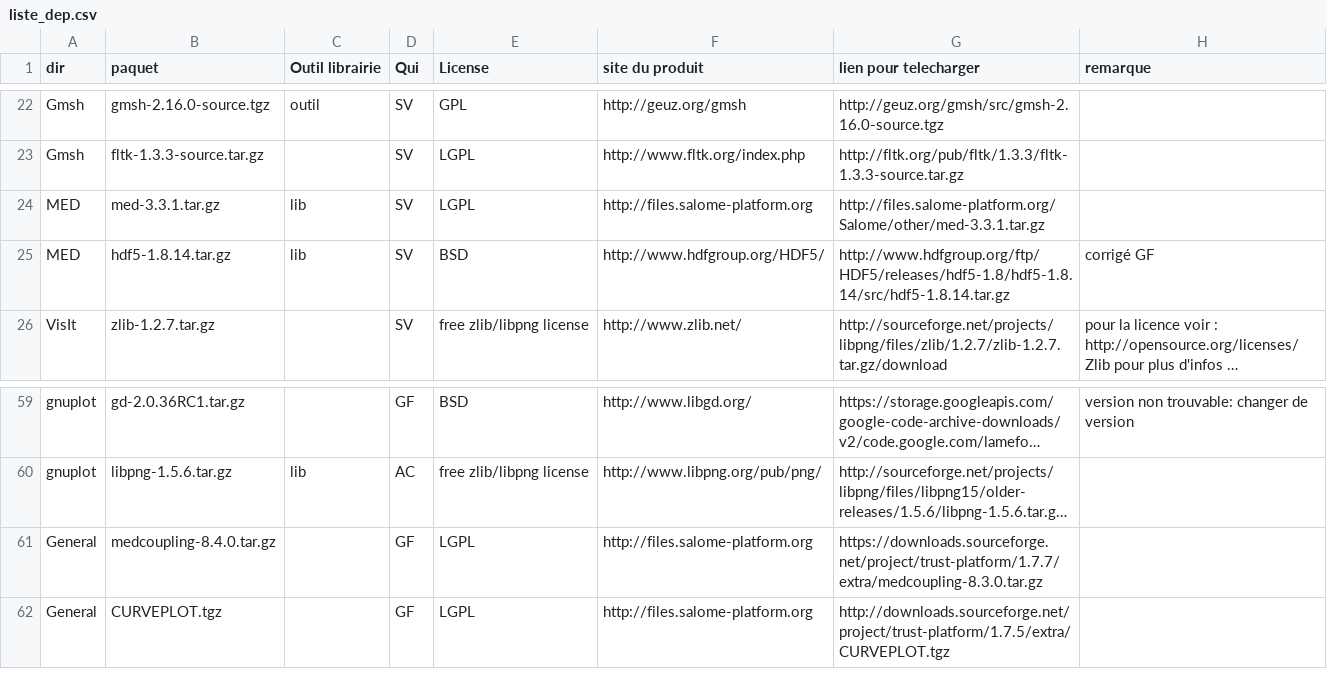
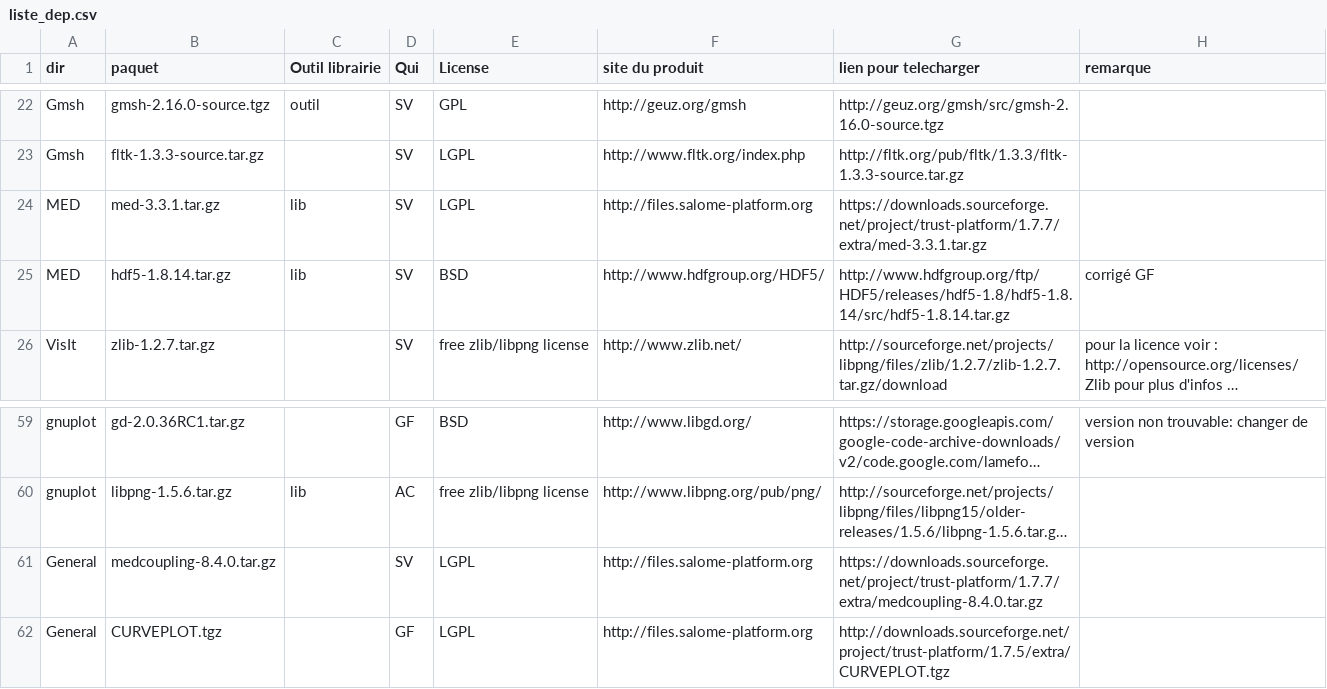
Before and after one commit to cea-trust-platform/trust-code, a CSV file: bin/gestion_externalpackages/liste_dep.csv, drawn as a sheet; only a part is shown, gaps mark what is left out; long unchanged cells end in …; the diff names each change by its address in the sheet, - before the commit and + after, or states it on an @@ line.

```diff
--- a/bin/gestion_externalpackages/liste_dep.csv
+++ b/bin/gestion_externalpackages/liste_dep.csv
-G24 (lien pour telecharger): http://files.salome-platform.org/Salome/other/med-3.3.1.tar.gz
+G24 (lien pour telecharger): https://downloads.sourceforge.net/project/trust-platform/1.7.7/extra/med-3.3.1.tar.gz
-D61 (Qui): GF
+D61 (Qui): SV
-G61 (lien pour telecharger): https://downloads.sourceforge.net/project/trust-platform/1.7.7/extra/medcoupling-8.3.0.tar.gz
+G61 (lien pour telecharger): https://downloads.sourceforge.net/project/trust-platform/1.7.7/extra/medcoupling-8.4.0.tar.gz
```
Also changed, not shown: 2 other files.
